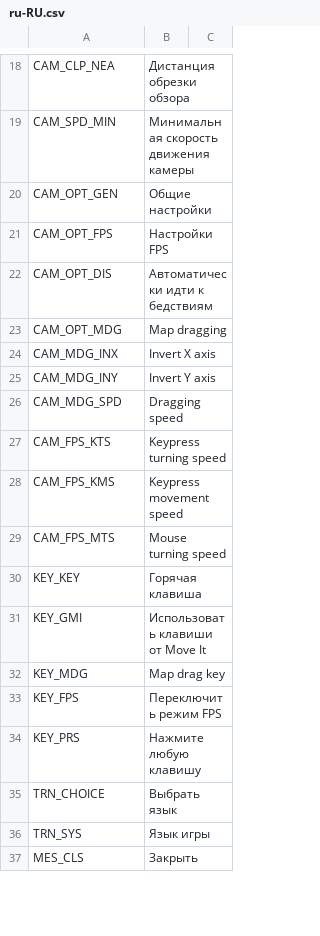
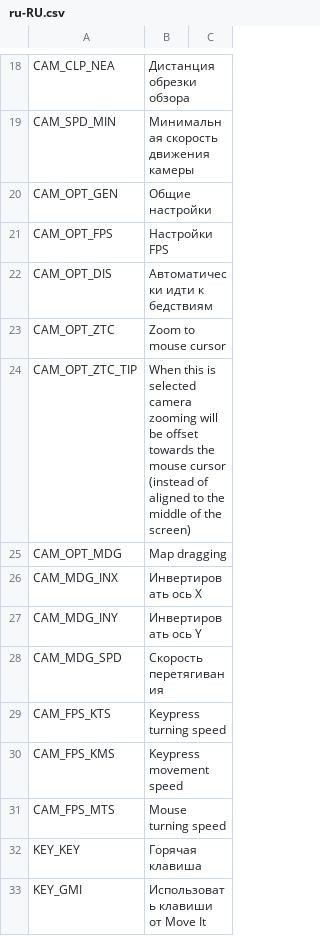
Before and after one commit to algernon-A/ACME, a CSV file: Translations/ru-RU.csv, drawn as a sheet; only a part is shown, gaps mark what is left out; the shorter side is filled out with more unchanged rows; addresses are those after the commit; the diff names each change by its address in the sheet, - before the commit and + after, or states it on an @@ line.

Commit message:
Update translations.

```diff
--- a/Translations/ru-RU.csv
+++ b/Translations/ru-RU.csv
+row 23: CAM_OPT_ZTC | Zoom to mouse cursor
+row 24: CAM_OPT_ZTC_TIP | When this is selected camera zooming will be offset towards the mouse cursor (instead of aligned to the middle of the screen)
-B26: Invert X axis
+B26: Инвертировать ось X
-B27: Invert Y axis
+B27: Инвертировать ось Y
-B28: Dragging speed
+B28: Скорость перетягивания
```
Also changed, not shown: Translations/de-DE.csv, Translations/es-ES.csv, 7 other files.
